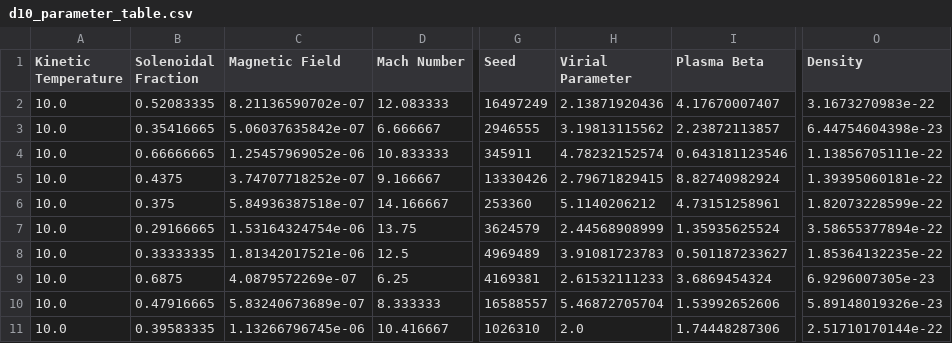
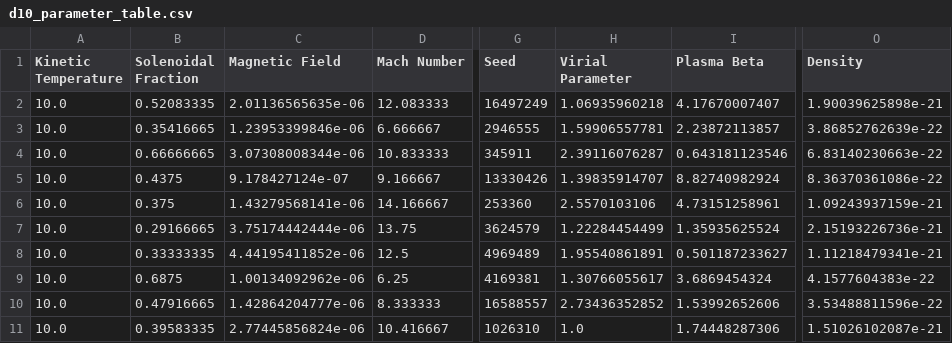
Before and after one commit to low-sky/simscript, a CSV file: d10_parameter_table.csv, drawn as a sheet; only a part is shown, gaps mark what is left out; the diff covers the shown part only; the diff names each change by its address in the sheet, - before the commit and + after, or states it on an @@ line.

```diff
--- a/d10_parameter_table.csv
+++ b/d10_parameter_table.csv
-C2 (Magnetic Field): 8.21136590702e-07
+C2 (Magnetic Field): 2.01136565635e-06
-H2 (Virial Parameter): 2.13871920436
+H2 (Virial Parameter): 1.06935960218
-O2 (Density): 3.1673270983e-22
+O2 (Density): 1.90039625898e-21
-C3 (Magnetic Field): 5.06037635842e-07
+C3 (Magnetic Field): 1.23953399846e-06
-H3 (Virial Parameter): 3.19813115562
+H3 (Virial Parameter): 1.59906557781
-O3 (Density): 6.44754604398e-23
+O3 (Density): 3.86852762639e-22
-C4 (Magnetic Field): 1.25457969052e-06
+C4 (Magnetic Field): 3.07308008344e-06
-H4 (Virial Parameter): 4.78232152574
+H4 (Virial Parameter): 2.39116076287
-O4 (Density): 1.13856705111e-22
+O4 (Density): 6.83140230663e-22
-C5 (Magnetic Field): 3.74707718252e-07
+C5 (Magnetic Field): 9.178427124e-07
-H5 (Virial Parameter): 2.79671829415
+H5 (Virial Parameter): 1.39835914707
-O5 (Density): 1.39395060181e-22
+O5 (Density): 8.36370361086e-22
-C6 (Magnetic Field): 5.84936387518e-07
+C6 (Magnetic Field): 1.43279568141e-06
-H6 (Virial Parameter): 5.1140206212
+H6 (Virial Parameter): 2.5570103106
-O6 (Density): 1.82073228599e-22
+O6 (Density): 1.09243937159e-21
-C7 (Magnetic Field): 1.53164324754e-06
+C7 (Magnetic Field): 3.75174442444e-06
-H7 (Virial Parameter): 2.44568908999
+H7 (Virial Parameter): 1.22284454499
-O7 (Density): 3.58655377894e-22
+O7 (Density): 2.15193226736e-21
-C8 (Magnetic Field): 1.81342017521e-06
+C8 (Magnetic Field): 4.44195411852e-06
-H8 (Virial Parameter): 3.91081723783
+H8 (Virial Parameter): 1.95540861891
-O8 (Density): 1.85364132235e-22
+O8 (Density): 1.11218479341e-21
-C9 (Magnetic Field): 4.0879572269e-07
+C9 (Magnetic Field): 1.00134092962e-06
-H9 (Virial Parameter): 2.61532111233
+H9 (Virial Parameter): 1.30766055617
-O9 (Density): 6.9296007305e-23
+O9 (Density): 4.1577604383e-22
-C10 (Magnetic Field): 5.83240673689e-07
+C10 (Magnetic Field): 1.42864204777e-06
-H10 (Virial Parameter): 5.46872705704
+H10 (Virial Parameter): 2.73436352852
-O10 (Density): 5.89148019326e-23
+O10 (Density): 3.53488811596e-22
-C11 (Magnetic Field): 1.13266796745e-06
+C11 (Magnetic Field): 2.77445856824e-06
-H11 (Virial Parameter): 2.0
+H11 (Virial Parameter): 1.0
-O11 (Density): 2.51710170144e-22
+O11 (Density): 1.51026102087e-21
```
Also changed, not shown: 45 edited cells elsewhere in this file, d10_fiducial_table.csv, 3 other files.
